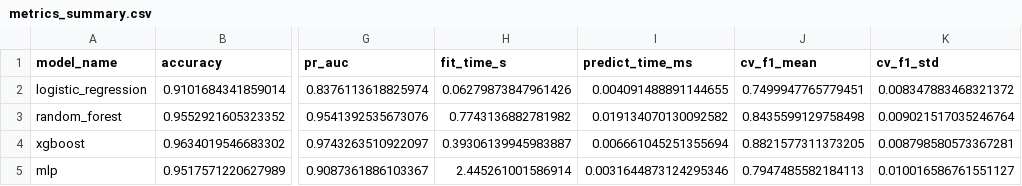
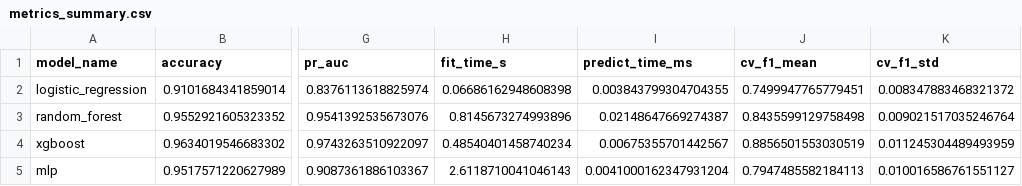
Before and after one commit to Adam-Blf/maintenance-predictive-industrielle, a CSV file: reports/metrics_summary.csv, drawn as a sheet; only a part is shown, gaps mark what is left out; the diff names each change by its address in the sheet, - before the commit and + after, or states it on an @@ line.

Commit message:
chore(reports): regen metrics + cv + cost figure after 03 refactor run

```diff
--- a/reports/metrics_summary.csv
+++ b/reports/metrics_summary.csv
-H2 (fit_time_s): 0.06279873847961426
+H2 (fit_time_s): 0.06686162948608398
-I2 (predict_time_ms): 0.004091488891144655
+I2 (predict_time_ms): 0.003843799304704355
-H3 (fit_time_s): 0.7743136882781982
+H3 (fit_time_s): 0.8145673274993896
-I3 (predict_time_ms): 0.019134070130092582
+I3 (predict_time_ms): 0.02148647669274387
-H4 (fit_time_s): 0.39306139945983887
+H4 (fit_time_s): 0.48540401458740234
-I4 (predict_time_ms): 0.006661045251355694
+I4 (predict_time_ms): 0.00675355701442567
-J4 (cv_f1_mean): 0.8821577311373205
+J4 (cv_f1_mean): 0.8856501553030519
-K4 (cv_f1_std): 0.008798580573367281
+K4 (cv_f1_std): 0.011245304489493959
-H5 (fit_time_s): 2.445261001586914
+H5 (fit_time_s): 2.6118710041046143
-I5 (predict_time_ms): 0.0031644873124295346
+I5 (predict_time_ms): 0.0041000162347931204
```
Also changed, not shown: 3 other files.
